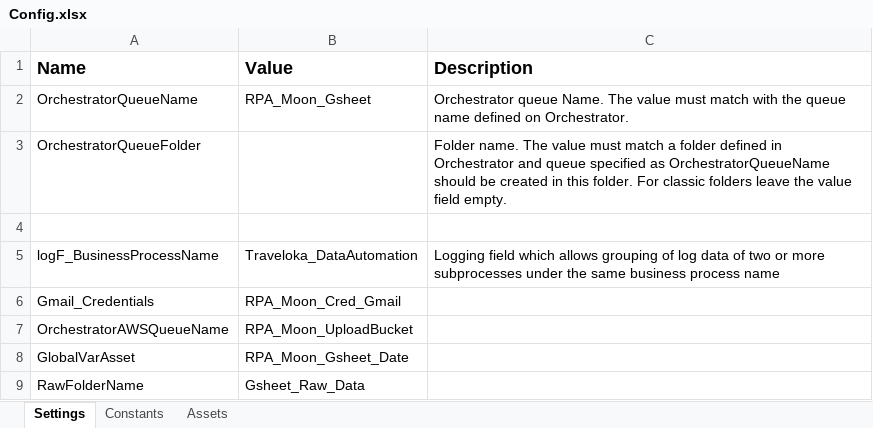
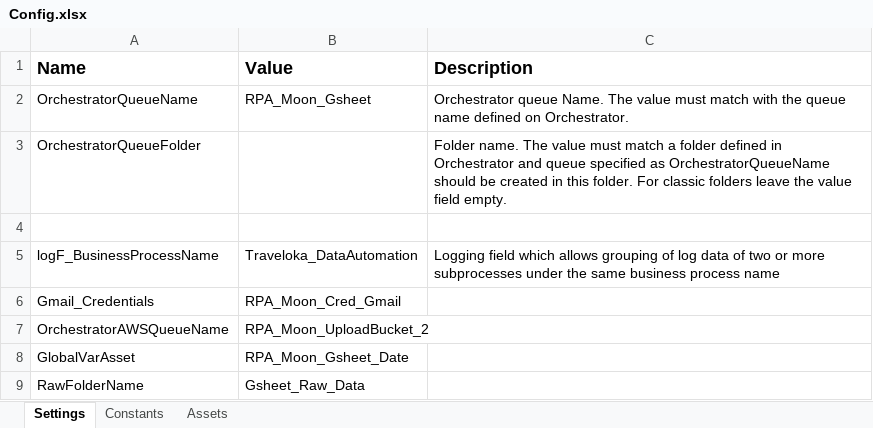
Before and after one commit to v-rifqipinasthika/Traveloka_DataAutomation_Performer_Gsheet, an Excel workbook: Data/Config.xlsx, sheet Settings, drawn as a sheet; values as stored, in another font and other column widths than the file's, no borders; the diff names each change by its address in the sheet, - before the commit and + after, or states it on an @@ line.

Commit message:
update config unattended02

```diff
--- a/Data/Config.xlsx (sheet Settings)
+++ b/Data/Config.xlsx (sheet Settings)
-B7 (Value): RPA_Moon_UploadBucket
+B7 (Value): RPA_Moon_UploadBucket_2
```
Also changed, not shown: 1 other file.
